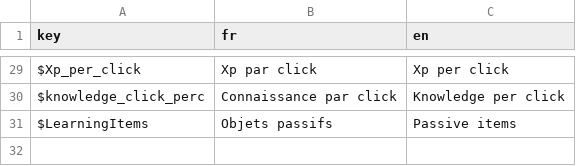
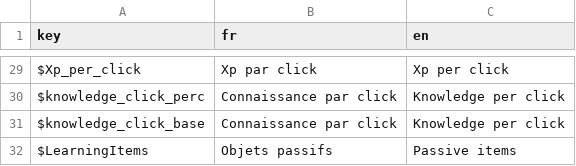
Before and after one commit to Proksimas/HackerIDLE, a CSV file: hackeridle/Game/Translations/generic_translations.csv, drawn as a sheet; only a part is shown, gaps mark what is left out; the diff names each change by its address in the sheet, - before the commit and + after, or states it on an @@ line.

```diff
--- a/hackeridle/Game/Translations/generic_translations.csv
+++ b/hackeridle/Game/Translations/generic_translations.csv
+row 31: $knowledge_click_base | Connaissance par click | Knowledge per click
```
Also changed, not shown: 4 other files.
